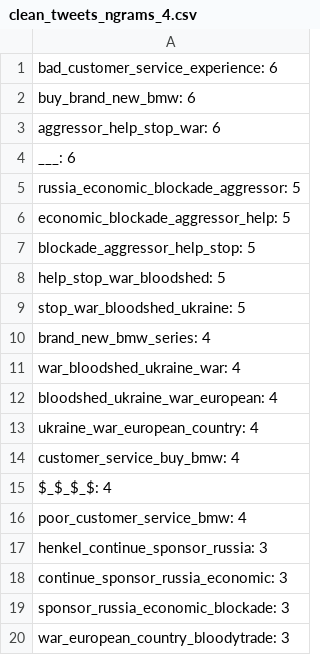
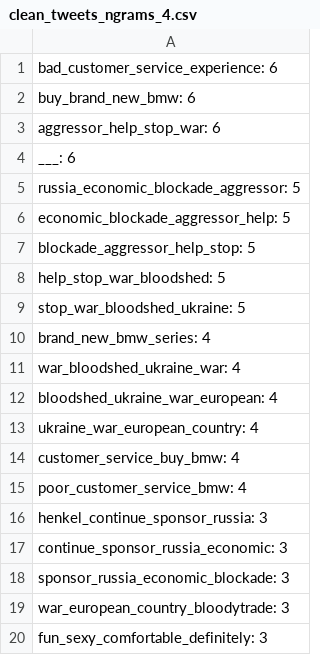
Before and after one commit to matiasfrancia/car-tweet-topic-modeling, a CSV file: src/car_topic_modeling/data/ngram/bmw/clean_tweets_ngrams_4.csv, drawn as a sheet; removed rows and columns are numbered as before the commit, all else as after; the diff names each change by its address in the sheet, - before the commit and + after, or states it on an @@ line.

Commit message:
Refactored topic modeling pipeline

```diff
--- a/src/car_topic_modeling/data/ngram/bmw/clean_tweets_ngrams_4.csv
+++ b/src/car_topic_modeling/data/ngram/bmw/clean_tweets_ngrams_4.csv
-row 15: $_$_$_$: 4
+row 20: fun_sexy_comfortable_definitely: 3
```
Also changed, not shown: src/car_topic_modeling/data/ngram/bmw/clean_tweets_ngrams_1.csv, src/car_topic_modeling/data/ngram/bmw/clean_tweets_ngrams_2.csv, 38 other files.
